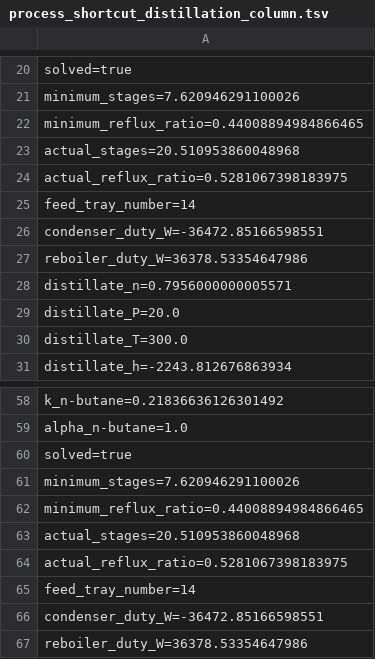
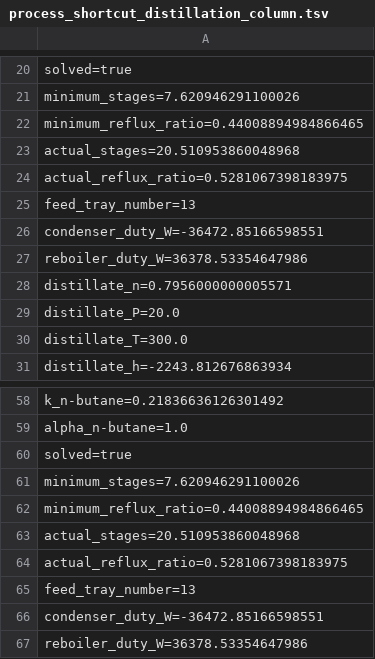
Before and after one commit to PatrickMockridge/Azoth, a TSV file: validation/neqsim/captures/process_shortcut_distillation_column.tsv, drawn as a sheet; only a part is shown, gaps mark what is left out; the diff covers the shown part only.

```diff
--- a/validation/neqsim/captures/process_shortcut_distillation_column.tsv
+++ b/validation/neqsim/captures/process_shortcut_distillation_column.tsv
@@ -24,3 +24,3 @@ actual_stages=20.510953860048968
 actual_reflux_ratio=0.5281067398183975
-feed_tray_number=14
+feed_tray_number=13
 condenser_duty_W=-36472.85166598551
@@ -64,3 +64,3 @@ actual_stages=20.510953860048968
 actual_reflux_ratio=0.5281067398183975
-feed_tray_number=14
+feed_tray_number=13
 condenser_duty_W=-36472.85166598551
```
Also changed, not shown: 36 added rows elsewhere in this file, 32 other files.
